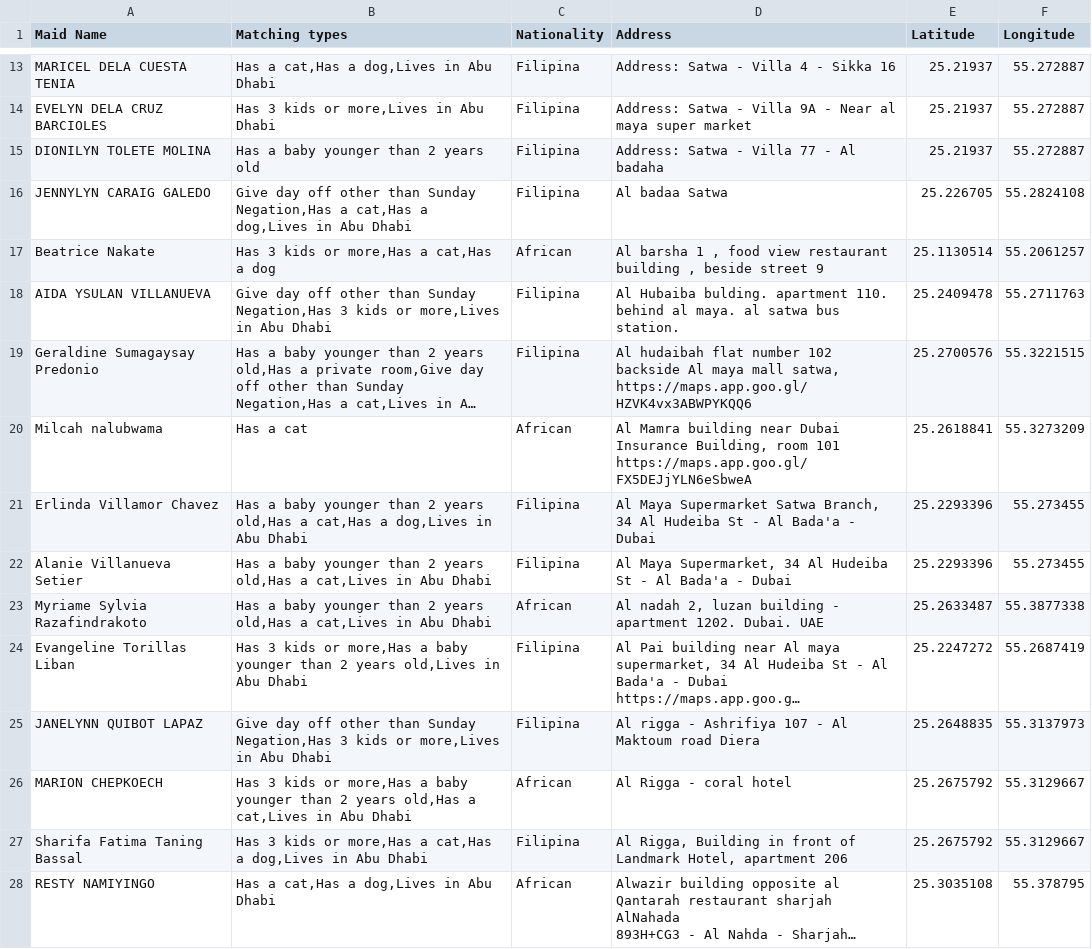
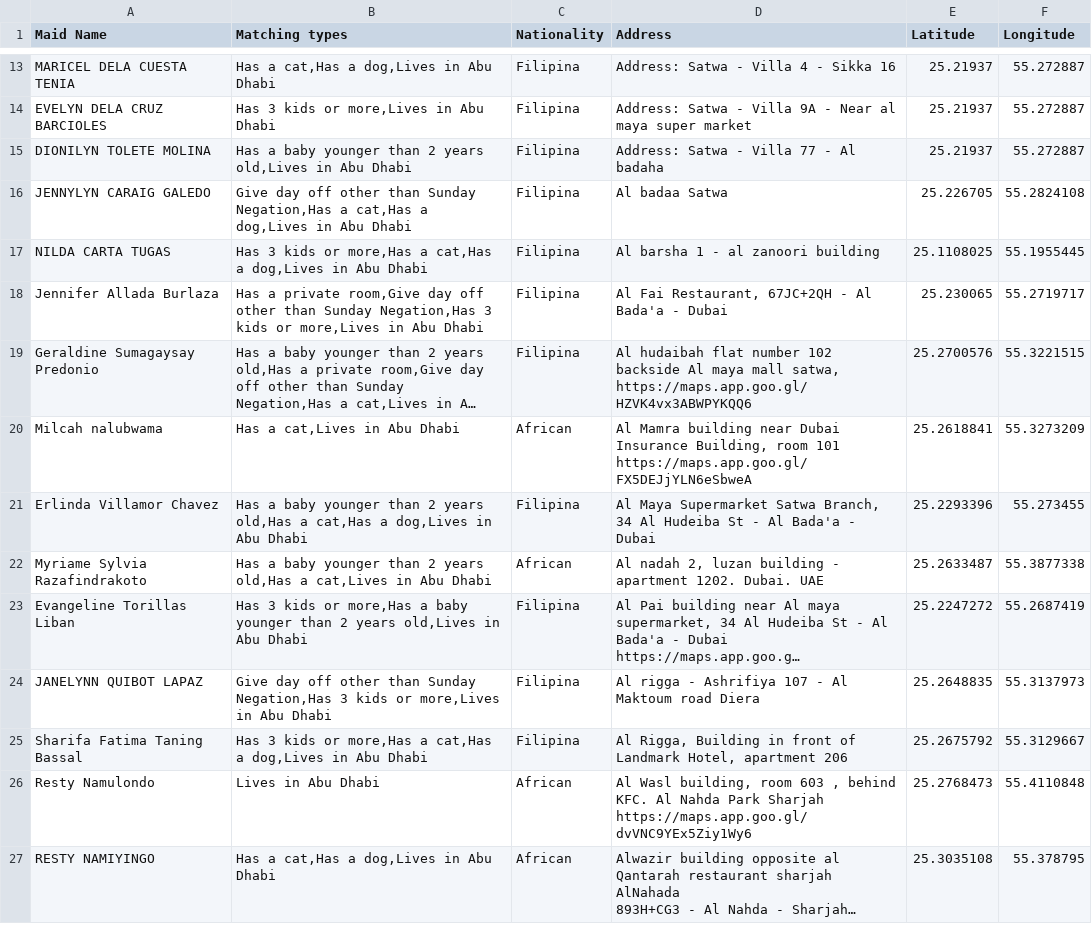
Before and after one commit to charbelchdid/map, a CSV file: Availablemaids.csv, drawn as a sheet; only a part is shown, gaps mark what is left out; long unchanged cells end in …; removed rows and columns are numbered as before the commit, all else as after; ↵ is a line break in a cell; the diff covers the shown part only; the diff names each change by its address in the sheet, - before the commit and + after, or states it on an @@ line.

Commit message:
Update Hired Live-out Maids Raw Data AVAILABLE CSV on 2025-03-11T22:03:58.873Z

```diff
--- a/Availablemaids.csv
+++ b/Availablemaids.csv
-B15 (Matching types): Has a baby younger than 2 years old
+B15 (Matching types): Has a baby younger than 2 years old,Lives in Abu Dhabi
-row 17: Beatrice Nakate | Has 3 kids or more,Has a cat,Has a dog | African | Al barsha 1 , food view restaurant building , beside street 9 | 25.1130514 | 55.2061257
-row 18: AIDA YSULAN VILLANUEVA | Give day off other than Sunday Negation,Has 3 kids or more,Lives in Abu Dhabi | Filipina | Al Hubaiba bulding. apartment 110. behind al maya. al satwa bus station. | 25.2409478 | 55.2711763
+row 17: NILDA CARTA TUGAS | Has 3 kids or more,Has a cat,Has a dog,Lives in Abu Dhabi | Filipina | Al barsha 1 - al zanoori building | 25.1108025 | 55.1955445
+row 18: Jennifer Allada Burlaza | Has a private room,Give day off other than Sunday Negation,Has 3 kids or more,Lives in Abu Dhabi | Filipina | Al Fai Restaurant, 67JC+2QH - Al Bada'a - Dubai | 25.230065 | 55.2719717
-B20 (Matching types): Has a cat
+B20 (Matching types): Has a cat,Lives in Abu Dhabi
-row 22: Alanie Villanueva Setier | Has a baby younger than 2 years old,Has a cat,Lives in Abu Dhabi | Filipina | Al Maya Supermarket, 34 Al Hudeiba St - Al Bada'a - Dubai | 25.2293396 | 55.273455
-row 26: MARION CHEPKOECH | Has 3 kids or more,Has a baby younger than 2 years old,Has a cat,Lives in Abu Dhabi | African | Al Rigga - coral hotel | 25.2675792 | 55.3129667
+row 26: Resty Namulondo | Lives in Abu Dhabi | African | Al Wasl building, room 603 , behind KFC. Al Nahda Park Sharjah ↵ https://maps.app.goo.gl/dvVNC9YEx5Ziy1Wy6 | 25.2768473 | 55.4110848
```
Also changed, not shown: 4 added rows, 8 removed rows and 13 edited cells elsewhere in this file.
